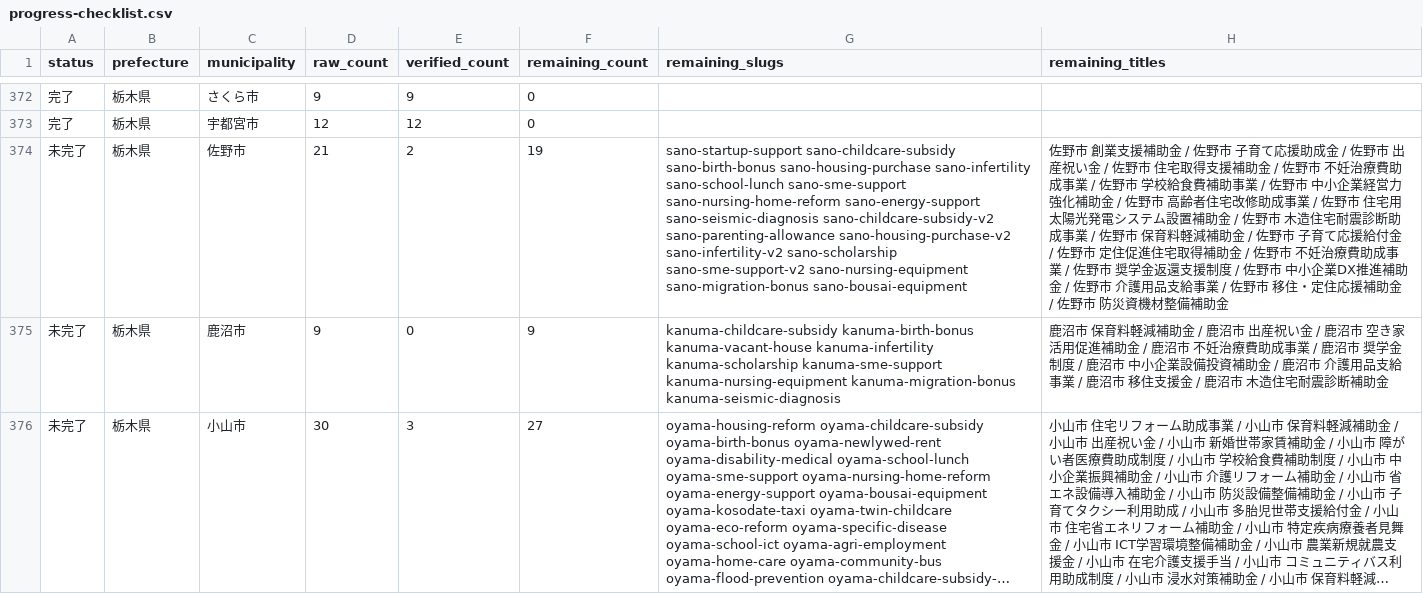
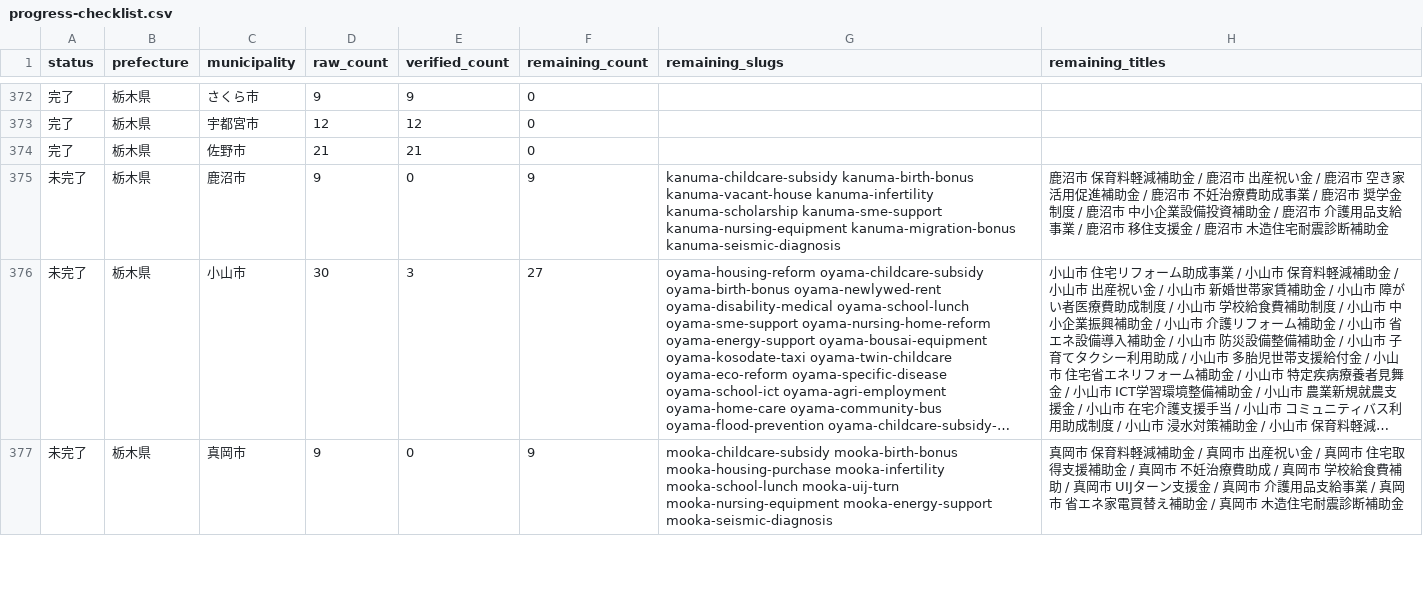
Before and after one commit to ban10yuu/joseikin-navi-site, a CSV file: tasks/progress-checklist.csv, drawn as a sheet; only a part is shown, gaps mark what is left out; the shorter side is filled out with more unchanged rows; long unchanged cells end in …; the diff names each change by its address in the sheet, - before the commit and + after, or states it on an @@ line.

```diff
--- a/tasks/progress-checklist.csv
+++ b/tasks/progress-checklist.csv
-A374 (status): 未完了
+A374 (status): 完了
-E374 (verified_count): 2
+E374 (verified_count): 21
-F374 (remaining_count): 19
+F374 (remaining_count): 0
-G374 (remaining_slugs): sano-startup-support sano-childcare-subsidy sano-birth-bonus sano-housing-purchase sano-infertility sano-school-lunch sano-sme-support sano-nursing-home-reform sano-energy-support sano-seismic-diagnosis sano-childcare-subsidy-v2 sano-parenting-allowance sano-housing-purchase-v2 sano-infertility-v2 sano-scholarship sano-sme-support-v2 sano-nursing-equipment sano-migration-bonus sano-bousai-equipment
+G374 (remaining_slugs): (empty)
-H374 (remaining_titles): 佐野市 創業支援補助金 / 佐野市 子育て応援助成金 / 佐野市 出産祝い金 / 佐野市 住宅取得支援補助金 / 佐野市 不妊治療費助成事業 / 佐野市 学校給食費補助事業 / 佐野市 中小企業経営力強化補助金 / 佐野市 高齢者住宅改修助成事業 / 佐野市 住宅用太陽光発電システム設置補助金 / 佐野市 木造住宅耐震診断助成事業 / 佐野市 保育料軽減補助金 / 佐野市 子育て応援給付金 / 佐野市 定住促進住宅取得補助金 / 佐野市 不妊治療費助成事業 / 佐野市 奨学金返還支援制度 / 佐野市 中小企業DX推進補助金 / 佐野市 介護用品支給事業 / 佐野市 移住・定住応援補助金 / 佐野市 防災資機材整備補助金
+H374 (remaining_titles): (empty)
```
Also changed, not shown: 2 other files.
